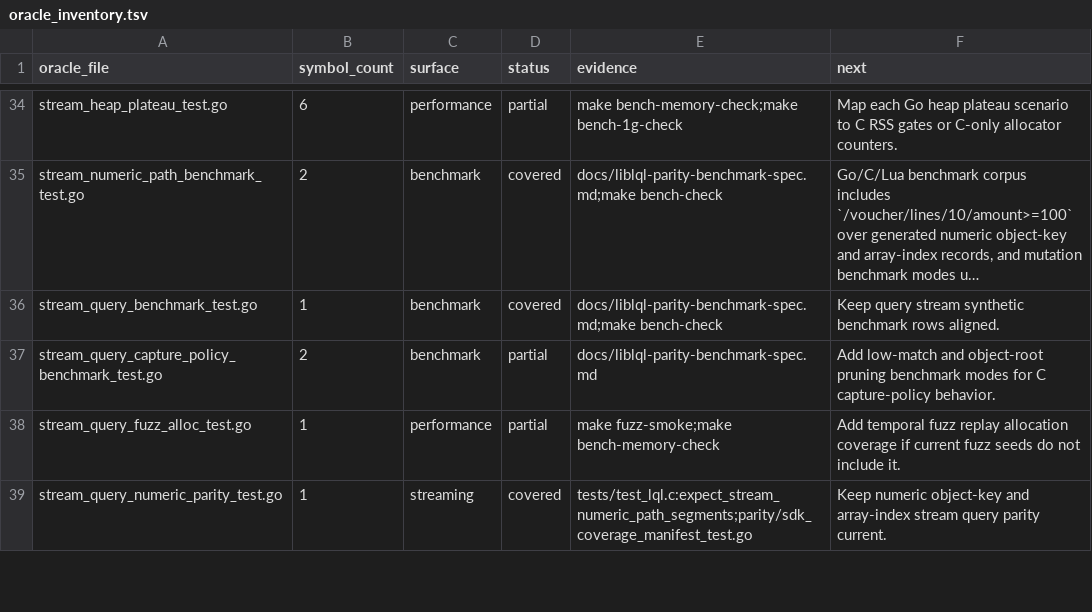
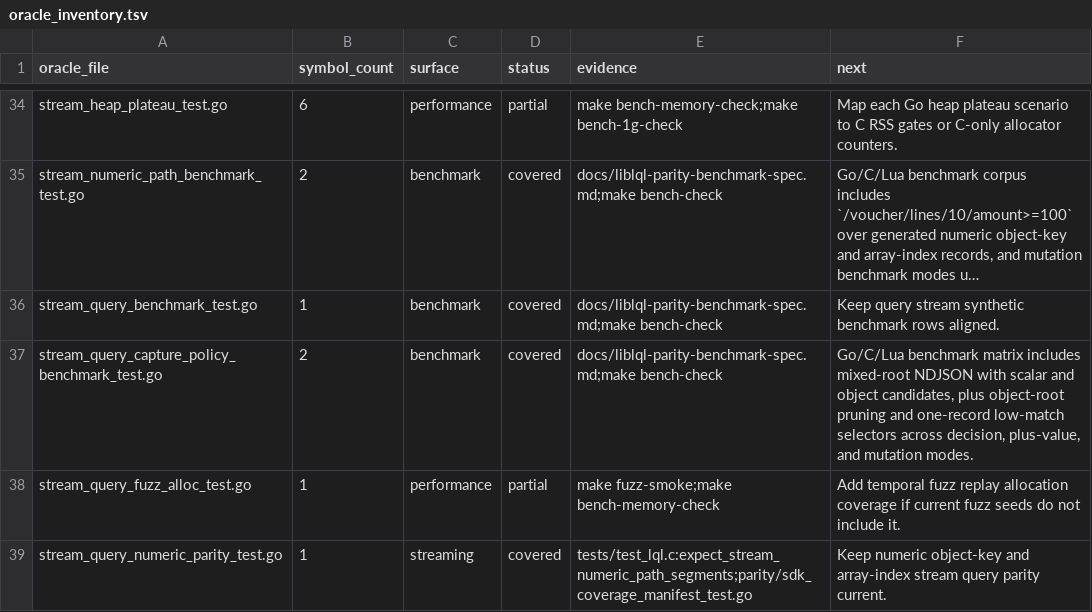
Before and after one commit to sa6mwa/liblql, a TSV file: parity/oracle_inventory.tsv, drawn as a sheet; only a part is shown, gaps mark what is left out; long unchanged cells end in …; the diff names each change by its address in the sheet, - before the commit and + after, or states it on an @@ line.

Commit message:
test(bench): cover capture policy benchmark cases

```diff
--- a/parity/oracle_inventory.tsv
+++ b/parity/oracle_inventory.tsv
-D37 (status): partial
+D37 (status): covered
-E37 (evidence): docs/liblql-parity-benchmark-spec.md
+E37 (evidence): docs/liblql-parity-benchmark-spec.md;make bench-check
-F37 (next): Add low-match and object-root pruning benchmark modes for C capture-policy behavior.
+F37 (next): Go/C/Lua benchmark matrix includes mixed-root NDJSON with scalar and object candidates, plus object-root pruning and one-record low-match selectors across decision, plus-value, and mutation modes.
```
Also changed, not shown: 2 other files.
